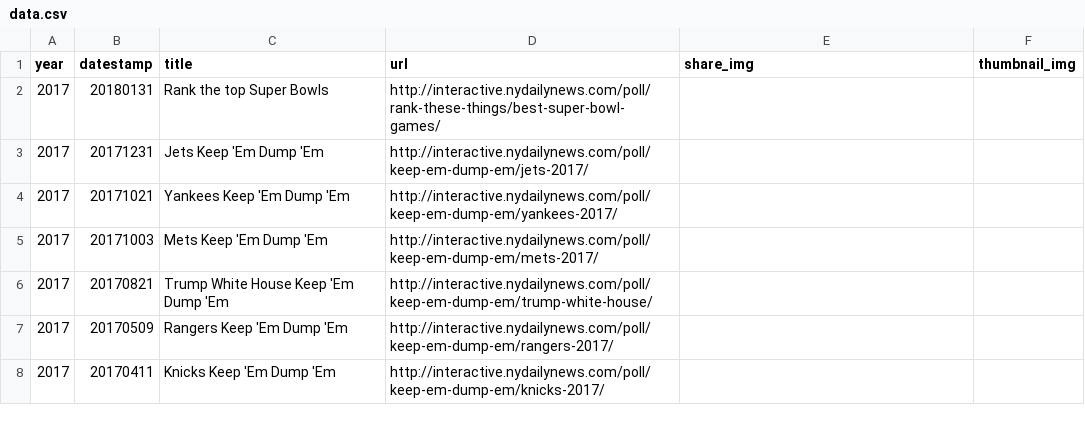
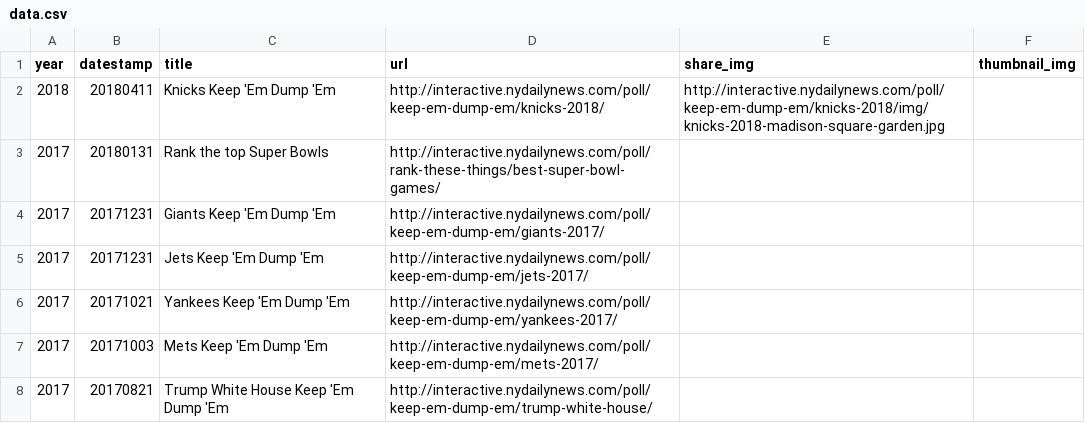
Before and after one commit to nydailynews/data-dot-csv, a CSV file: project/csv/poll/data.csv, drawn as a sheet; only a part is shown; the shorter side is filled out with more unchanged rows.

Commit message:
New keep em

```diff
--- a/project/csv/poll/data.csv
+++ b/project/csv/poll/data.csv
@@ -1,3 +1,5 @@
 year,datestamp,title,url,share_img,thumbnail_img
+2018,20180411,Knicks Keep 'Em Dump 'Em,http://interactive.nydailynews.com/poll/keep-em-dump-em/knicks-2018/,http://interactive.nydailynews.com/poll/keep-em-dump-em/knicks-2018/img/knicks-2018-madison-square-garden.jpg
 2017,20180131,Rank the top Super Bowls,http://interactive.nydailynews.com/poll/rank-these-things/best-super-bowl-games/
+2017,20171231,Giants Keep 'Em Dump 'Em,http://interactive.nydailynews.com/poll/keep-em-dump-em/giants-2017/
 2017,20171231,Jets Keep 'Em Dump 'Em,http://interactive.nydailynews.com/poll/keep-em-dump-em/jets-2017/
```
Also changed, not shown: project/csv/poll/keep-em-dump-em/data.csv.
